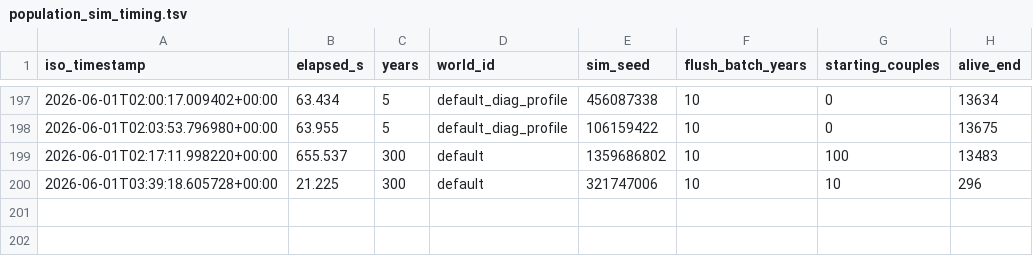
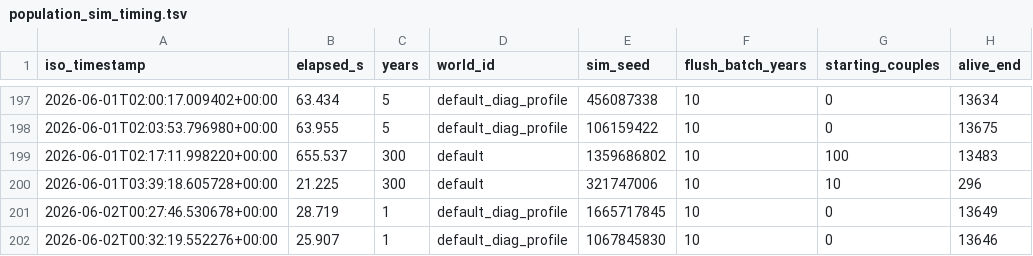
Before and after one commit to bwalko/Progen-E, a TSV file: unit_test/population_sim_timing.tsv, drawn as a sheet; only a part is shown, gaps mark what is left out; the diff names each change by its address in the sheet, - before the commit and + after, or states it on an @@ line.

```diff
--- a/unit_test/population_sim_timing.tsv
+++ b/unit_test/population_sim_timing.tsv
+row 201: 2026-06-02T00:27:46.530678+00:00 | 28.719 | 1 | default_diag_profile | 1665717845 | 10 | 0 | 13649
+row 202: 2026-06-02T00:32:19.552276+00:00 | 25.907 | 1 | default_diag_profile | 1067845830 | 10 | 0 | 13646
```
Also changed, not shown: 20 other files.
